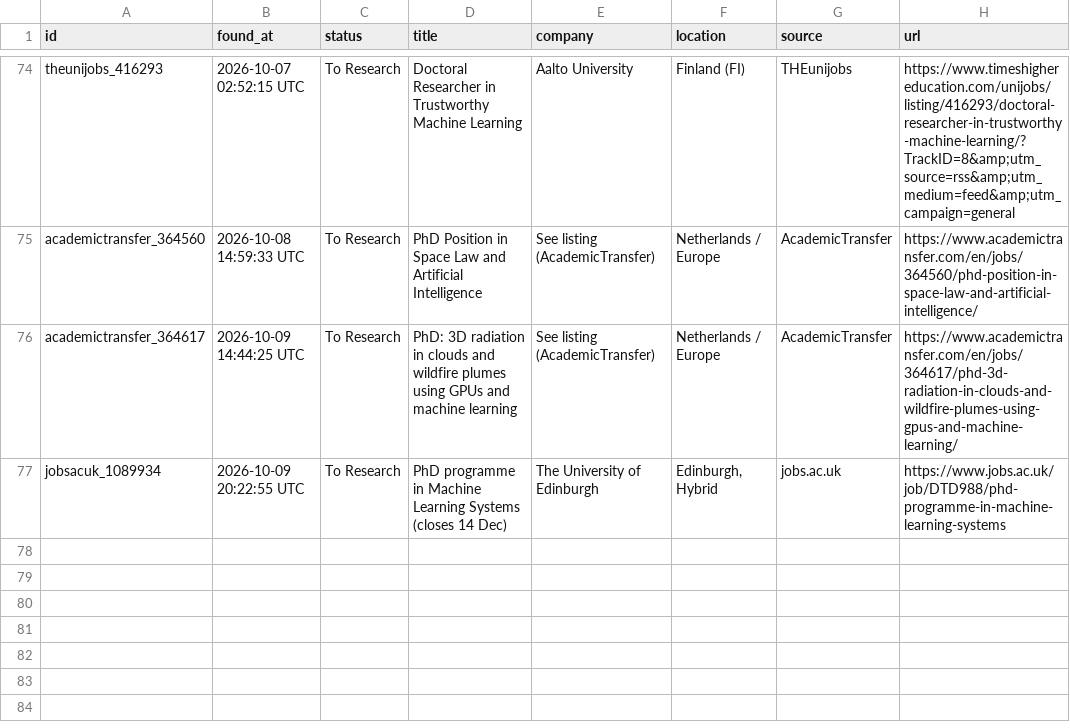
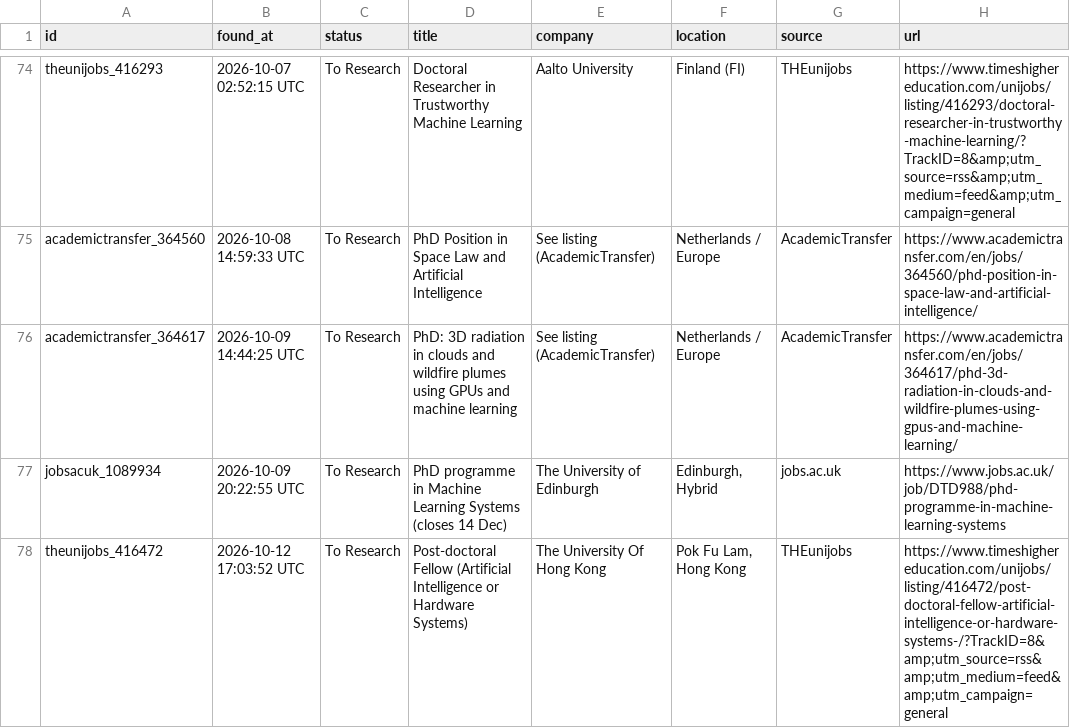
Before and after one commit to shoaibshaikwrk/phd-tracker, a CSV file: data/phd_positions_found.csv, drawn as a sheet; only a part is shown, gaps mark what is left out; the diff names each change by its address in the sheet, - before the commit and + after, or states it on an @@ line.

```diff
--- a/data/phd_positions_found.csv
+++ b/data/phd_positions_found.csv
+row 78: theunijobs_416472 | 2026-10-12 17:03:52 UTC | To Research | Post-doctoral Fellow (Artificial Intelligence or Hardware Systems) | The University Of Hong Kong | Pok Fu Lam, Hong Kong | THEunijobs | https://www.timeshighereducation.com/unijobs/listing/416472/post-doctoral-fellow-artificial-intelligence-or-hardware-systems-/?TrackID=8&amp;utm_source=rss&amp;utm_medium=feed&amp;utm_campaign=general
```
Also changed, not shown: 3 other files.
